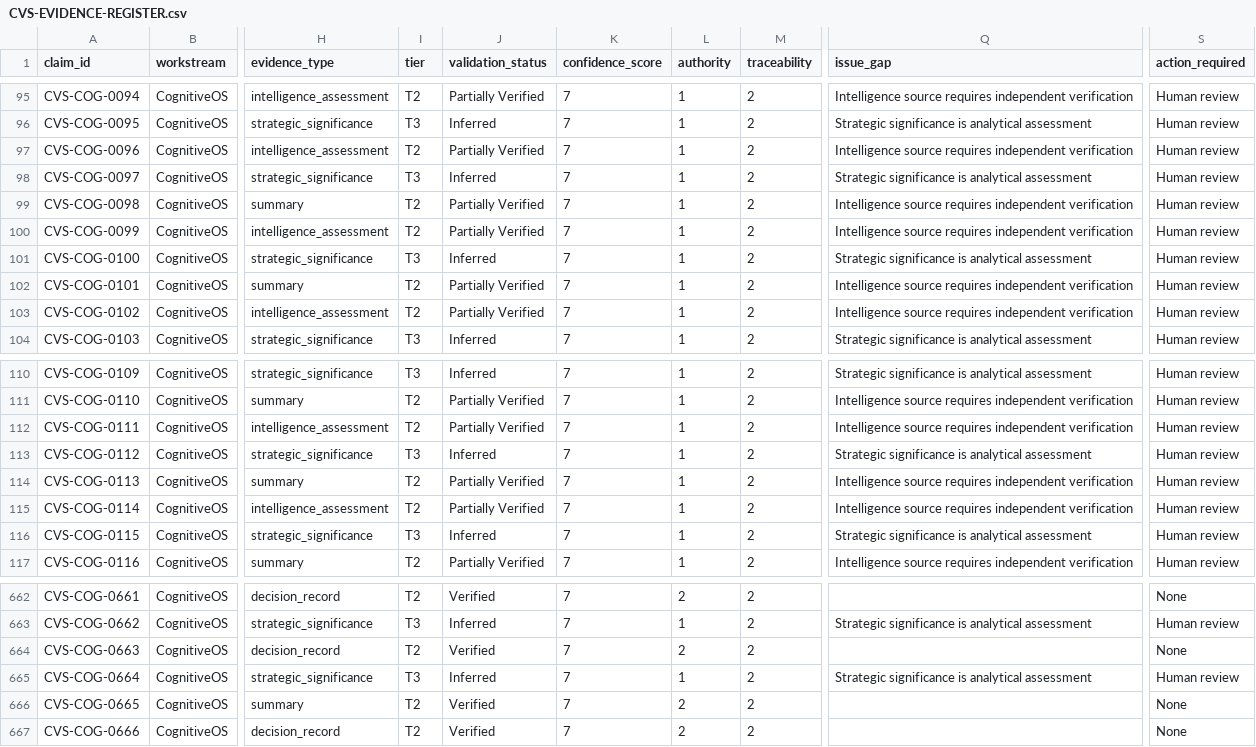
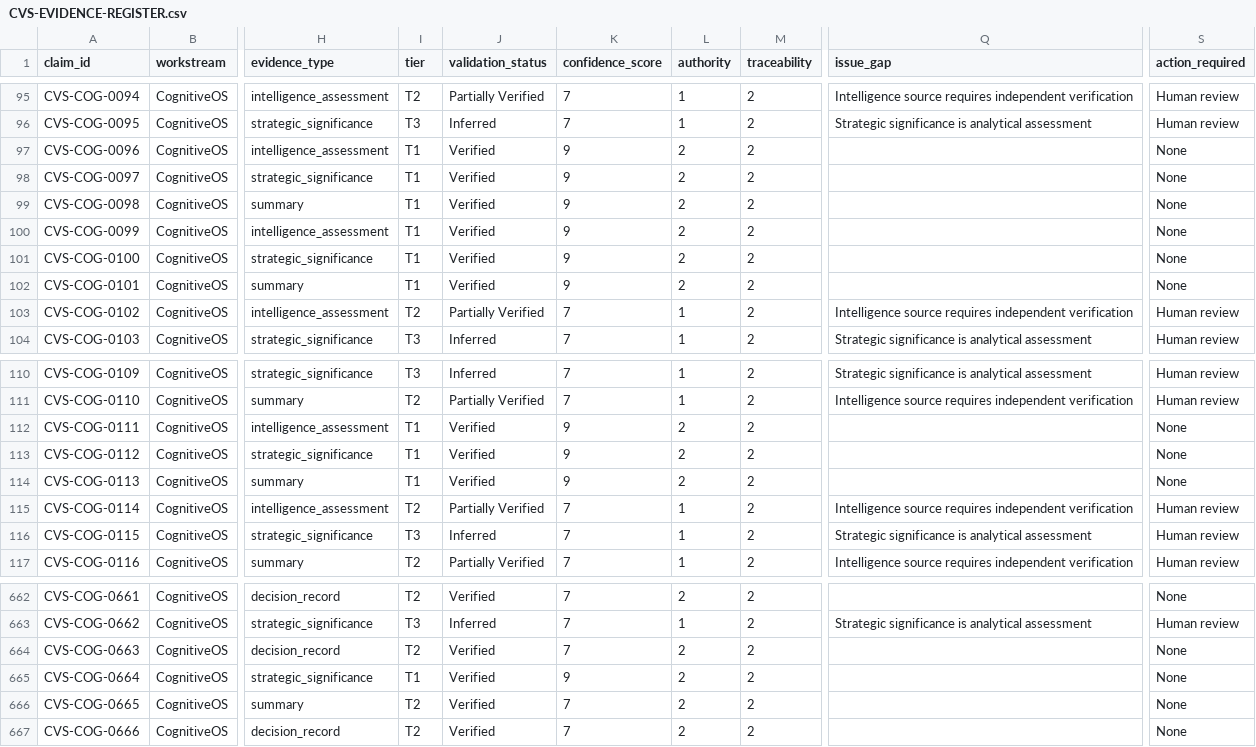
Before and after one commit to ahmadfaurani/strategic-cognitiveos, a CSV file: 03-VERIFICATION/CVS-EVIDENCE-REGISTER.csv, drawn as a sheet; only a part is shown, gaps mark what is left out; the diff names each change by its address in the sheet, - before the commit and + after, or states it on an @@ line.

Commit message:
CVS: Upgrade 10 claims to T1 — DAF-validated INT-006/007/008
Human validation by DAF (18 Aug 2026). Three intelligence records confirmed
as factually accurate and upgraded from T2 to T1:

  INT-20260815-006 — Cognitive Loop Analysis (Doctrine §5-§6)
  INT-20260815-007 — Actionable Intelligence Standard (Doctrine §7-§8)
  INT-20260815-008 — Engineered Success Framework (Doctrine §9-§10)

10 claims upgraded (3 existence + 3 strategic_sig + 3 summary + 1 decision ref)
  Authority: L4→L3 (direct stakeholder confirmation)
  Score: 7→9 (human-validated, exceeds Rule 6 AI cap)
  Action: Human review → None

Downstream impact: 5 records reference these T1 sources:
  - INT-20260815-009 (Cross-Doctrinal Synthesis) — triangulates all 3
  - DEC-20260816-001 (ADEP-001 Adoption) — references all 3
  - DEC-20260815-005 (Amelia coordinator nomination) — refs INT-006
  - ASSESS-20260817-001 (Engineered Success applied) — refs INT-008
  - STK-20260813-014 (Amelia Nadia) — refs INT-006

Tier distribution: T1=10, T2=639, T3=444, T6=0

```diff
--- a/03-VERIFICATION/CVS-EVIDENCE-REGISTER.csv
+++ b/03-VERIFICATION/CVS-EVIDENCE-REGISTER.csv
-I97 (tier): T2
+I97 (tier): T1
-J97 (validation_status): Partially Verified
+J97 (validation_status): Verified
-K97:K102 (confidence_score): 7
+K97:K102 (confidence_score): 9
-L97:L102 (authority): 1
+L97:L102 (authority): 2
-Q97 (issue_gap): Intelligence source requires independent verification
+Q97 (issue_gap): (empty)
-S97:S102 (action_required): Human review
+S97:S102 (action_required): None
-I98 (tier): T3
+I98 (tier): T1
-J98 (validation_status): Inferred
+J98 (validation_status): Verified
-Q98 (issue_gap): Strategic significance is analytical assessment
+Q98 (issue_gap): (empty)
-I99:I100 (tier): T2
+I99:I100 (tier): T1
-J99:J100 (validation_status): Partially Verified
+J99:J100 (validation_status): Verified
-Q99:Q100 (issue_gap): Intelligence source requires independent verification
+Q99:Q100 (issue_gap): (empty)
-I101 (tier): T3
+I101 (tier): T1
-J101 (validation_status): Inferred
+J101 (validation_status): Verified
-Q101 (issue_gap): Strategic significance is analytical assessment
+Q101 (issue_gap): (empty)
-I102 (tier): T2
+I102 (tier): T1
-J102 (validation_status): Partially Verified
+J102 (validation_status): Verified
-Q102 (issue_gap): Intelligence source requires independent verification
+Q102 (issue_gap): (empty)
-I112 (tier): T2
+I112 (tier): T1
-J112 (validation_status): Partially Verified
+J112 (validation_status): Verified
-K112:K114 (confidence_score): 7
+K112:K114 (confidence_score): 9
-L112:L114 (authority): 1
+L112:L114 (authority): 2
-Q112 (issue_gap): Intelligence source requires independent verification
+Q112 (issue_gap): (empty)
-S112:S114 (action_required): Human review
+S112:S114 (action_required): None
-I113 (tier): T3
+I113 (tier): T1
-J113 (validation_status): Inferred
+J113 (validation_status): Verified
-Q113 (issue_gap): Strategic significance is analytical assessment
+Q113 (issue_gap): (empty)
-I114 (tier): T2
+I114 (tier): T1
-J114 (validation_status): Partially Verified
+J114 (validation_status): Verified
-Q114 (issue_gap): Intelligence source requires independent verification
+Q114 (issue_gap): (empty)
-I665 (tier): T3
+I665 (tier): T1
-J665 (validation_status): Inferred
+J665 (validation_status): Verified
-K665 (confidence_score): 7
+K665 (confidence_score): 9
-L665 (authority): 1
+L665 (authority): 2
-Q665 (issue_gap): Strategic significance is analytical assessment
+Q665 (issue_gap): (empty)
-S665 (action_required): Human review
+S665 (action_required): None
```
